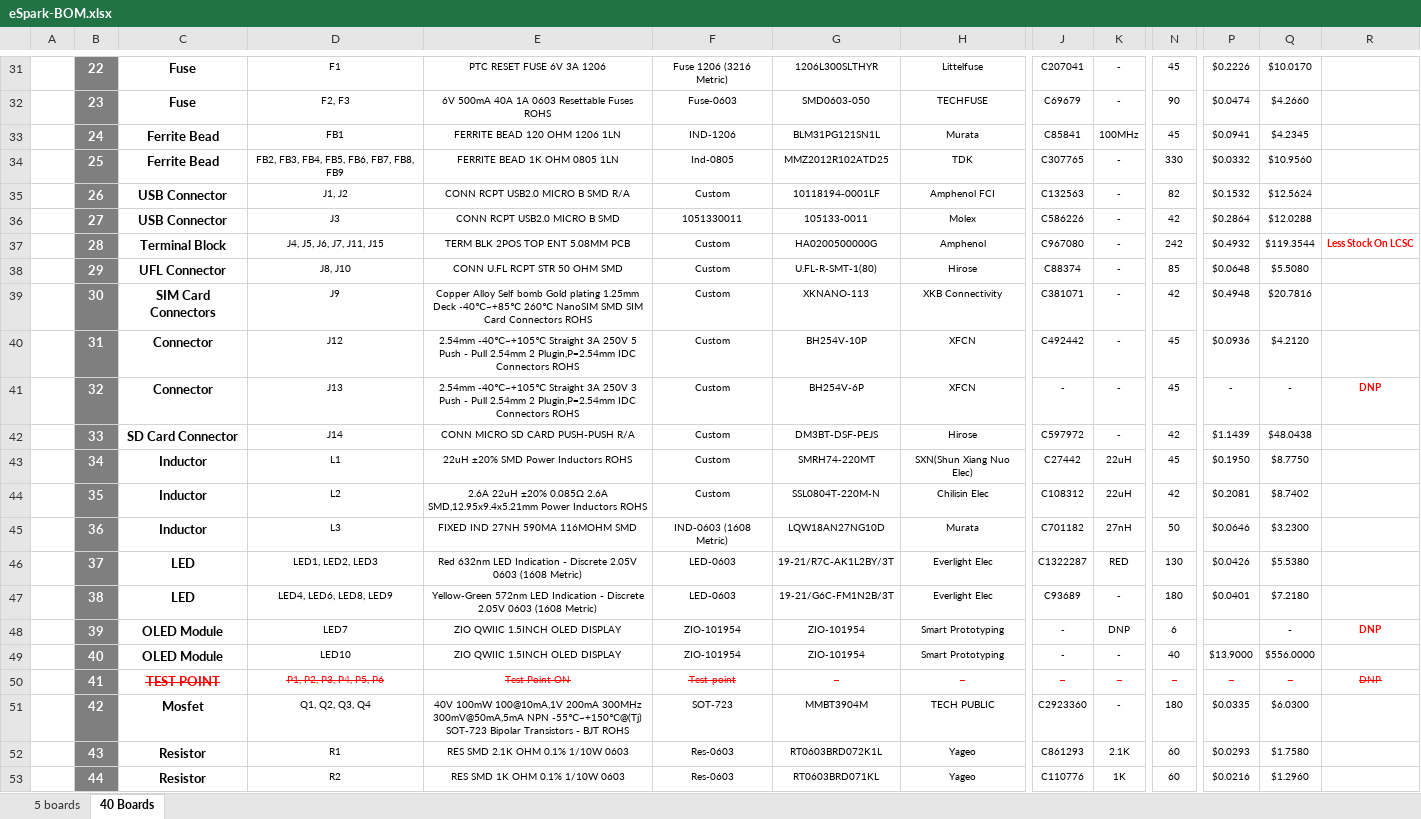
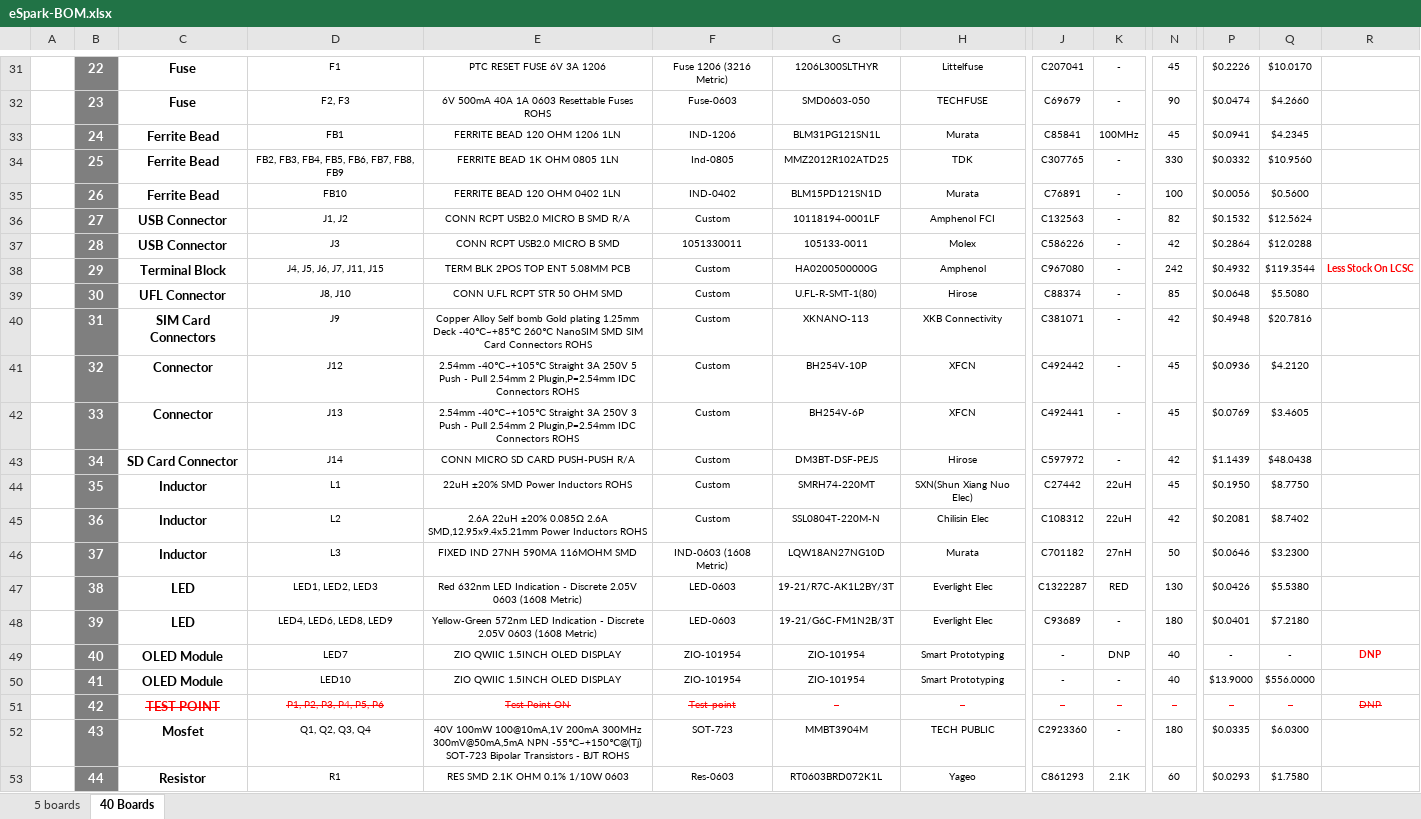
Before and after one commit to eSpark-Consulting-Group/matthewgraff-arduinomegapcb, an Excel workbook: BOM/eSpark-BOM.xlsx, sheet 40 Boards, drawn as a sheet; only a part is shown, gaps mark what is left out; values as stored, in another font and other column widths than the file's, no borders; charts and pictures not drawn; removed rows and columns are numbered as before the commit, all else as after; rows hold the shown columns only; the diff covers the shown part only; the diff names each change by its address in the sheet, - before the commit and + after, or states it on an @@ line.

Commit message:
#18 eSpark and JLCPCB BOM Updated Acc to new Changes

```diff
--- a/BOM/eSpark-BOM.xlsx (sheet 40 Boards)
+++ b/BOM/eSpark-BOM.xlsx (sheet 40 Boards)
+row 35:  | 26 | Ferrite Bead | FB10 | FERRITE BEAD 120 OHM 0402 1LN | IND-0402 | BLM15PD121SN1D | Murata | C76891 | - | 100 | $0.0056 | $0.5600
-B36: 26
+B36: 27
-B37: 27
+B37: 28
-B38: 28
+B38: 29
-B39: 29
+B39: 30
-B40: 30
+B40: 31
-B41: 31
+B41: 32
-B42: 32
+B42: 33
-J42: -
+J42: C492441
-P42: -
+P42: $0.0769
-Q42: -
+Q42: $3.4605
-R42: DNP
+R42: (empty)
-B43: 33
+B43: 34
-B44: 34
+B44: 35
-B45: 35
+B45: 36
-B46: 36
+B46: 37
-B47: 37
+B47: 38
-B48: 38
+B48: 39
-B49: 39
+B49: 40
-N49: 6
+N49: 40
-P49: (empty)
+P49: -
-B50: 40
+B50: 41
-B51: 41
+B51: 42
-B52: 42
+B52: 43
-row 52:  | 43 | Resistor | R1 | RES SMD 2.1K OHM 0.1% 1/10W 0603 | Res-0603 | RT0603BRD072K1L | Yageo | C861293 | 2.1K | 60 | $0.0293 | $1.7580
-D53: R2
+D53: R1
-E53: RES SMD 1K OHM 0.1% 1/10W 0603
+E53: RES SMD 2.1K OHM 0.1% 1/10W 0603
-G53: RT0603BRD071KL
+G53: RT0603BRD072K1L
-J53: C110776
+J53: C861293
-K53: 1K
+K53: 2.1K
-P53: $0.0216
+P53: $0.0293
-Q53: $1.2960
+Q53: $1.7580
```
Also changed, not shown: 4 added rows, 3 removed rows, 203 edited cells and cell formats elsewhere in this sheet, sheet 5 boards, formulas that keep their value, BOM/JLCPCB-BOM.xlsx.
